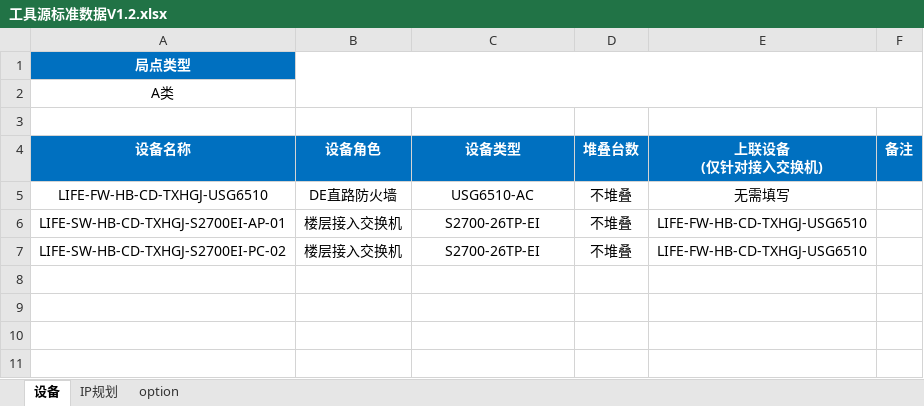
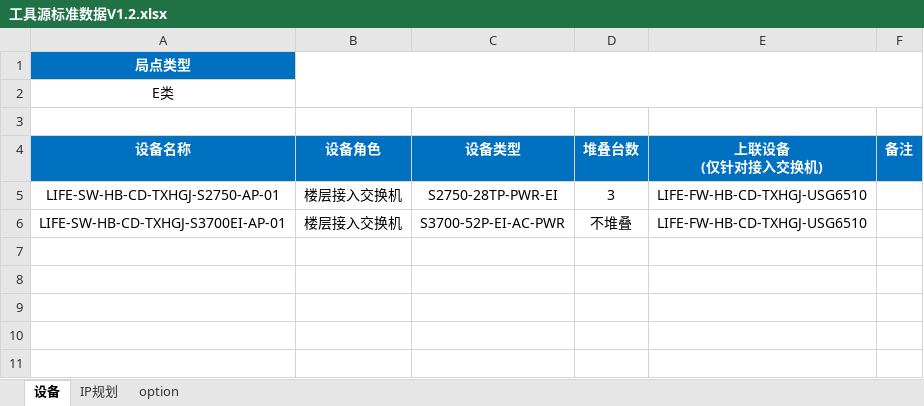
Before and after one commit to wllidr/Ribbon-, an Excel workbook: 自动化小脚本/平安sdwan/PingAnNet2/工具源标准数据V1.2.xlsx, sheet 设备, drawn as a sheet; only a part is shown; values as stored, in another font and other column widths than the file's, no borders; removed rows and columns are numbered as before the commit, all else as after; the diff names each change by its address in the sheet, - before the commit and + after, or states it on an @@ line.

```diff
--- a/自动化小脚本/平安sdwan/PingAnNet2/工具源标准数据V1.2.xlsx (sheet 设备)
+++ b/自动化小脚本/平安sdwan/PingAnNet2/工具源标准数据V1.2.xlsx (sheet 设备)
-A2 (设备名称): A类
+A2 (设备名称): E类
-row 5: LIFE-FW-HB-CD-TXHGJ-USG6510 | DE直路防火墙 | USG6510-AC | 不堆叠 | 无需填写
-A5 (设备名称): LIFE-SW-HB-CD-TXHGJ-S2700EI-AP-01
+A5 (设备名称): LIFE-SW-HB-CD-TXHGJ-S2750-AP-01
-C5 (设备类型): S2700-26TP-EI
+C5 (设备类型): S2750-28TP-PWR-EI
-D5 (堆叠台数): 不堆叠
+D5 (堆叠台数): 3
-A6 (设备名称): LIFE-SW-HB-CD-TXHGJ-S2700EI-PC-02
+A6 (设备名称): LIFE-SW-HB-CD-TXHGJ-S3700EI-AP-01
-C6 (设备类型): S2700-26TP-EI
+C6 (设备类型): S3700-52P-EI-AC-PWR
+row 7: (empty)
```
Also changed, not shown: sheet IP规划, sheet option, 22 other files.
